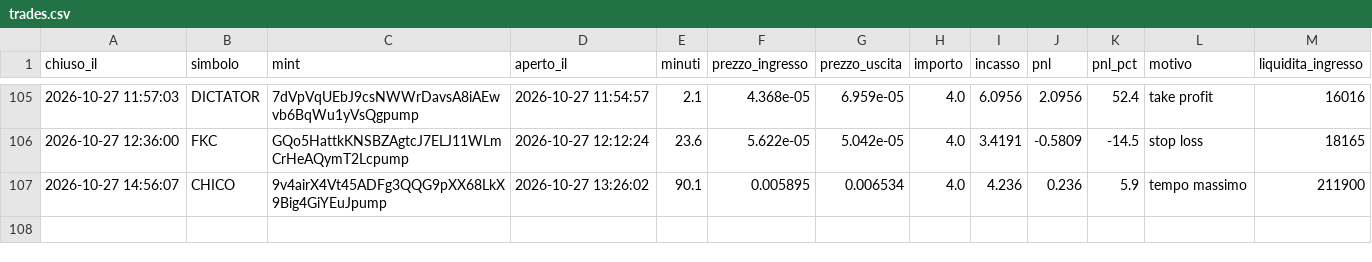
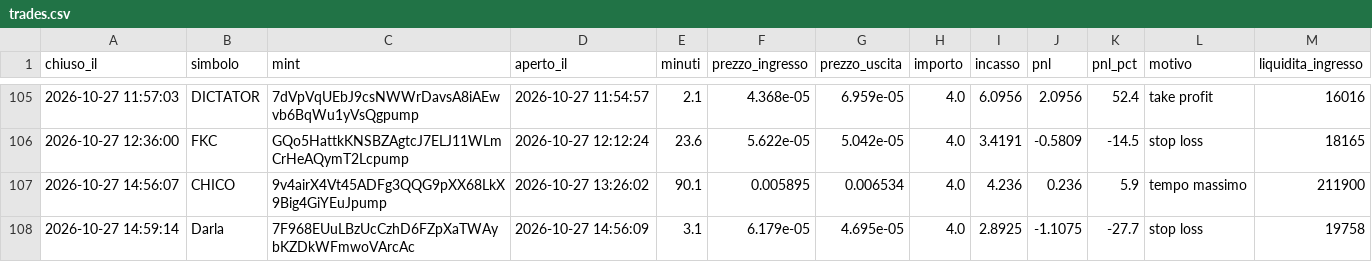
Before and after one commit to rniko1508-ui/Paper-bot, a CSV file: trades.csv, drawn as a sheet; only a part is shown, gaps mark what is left out.

```diff
--- a/trades.csv
+++ b/trades.csv
@@ -107 +107,2 @@ chiuso_il,simbolo,mint,aperto_il,minuti,prezzo_ingresso,prezzo_uscita,importo,in
 2026-10-27 14:56:07,CHICO,9v4airX4Vt45ADFg3QQG9pXX68LkX9Big4GiYEuJpump,2026-10-27 13:26:02,90.1,0.005895,0.006534,4.0,4.236,0.236,5.9,tempo massimo,211900
+2026-10-27 14:59:14,Darla,7F968EUuLBzUcCzhD6FZpXaTWAybKZDkWFmwoVArcAc,2026-10-27 14:56:09,3.1,6.179e-05,4.695e-05,4.0,2.8925,-1.1075,-27.7,stop loss,19758
```
Also changed, not shown: observations.csv, 2 other files.
